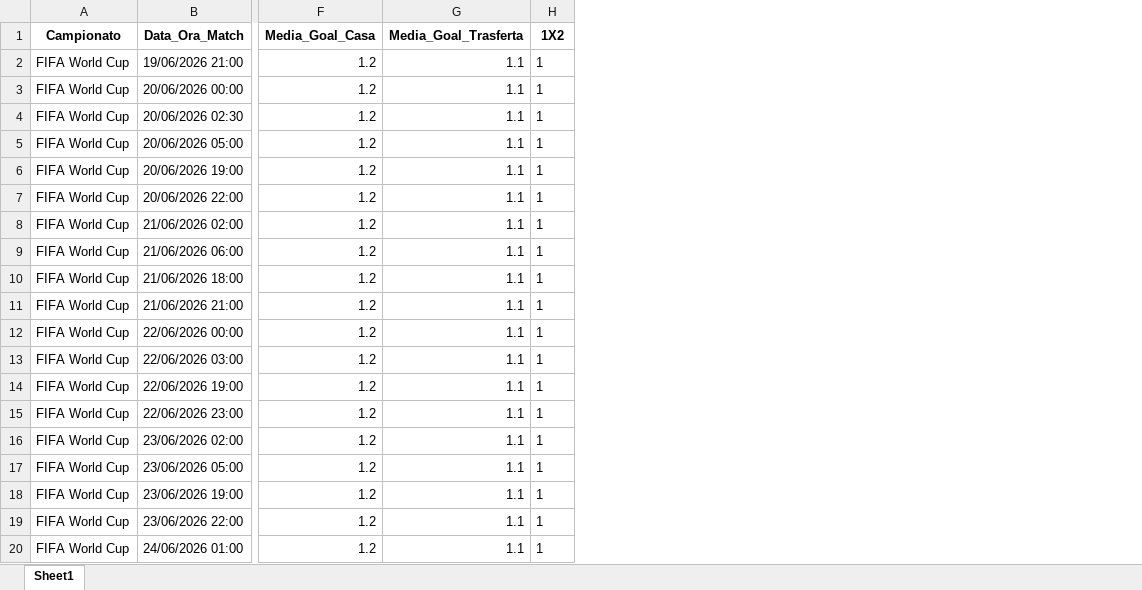
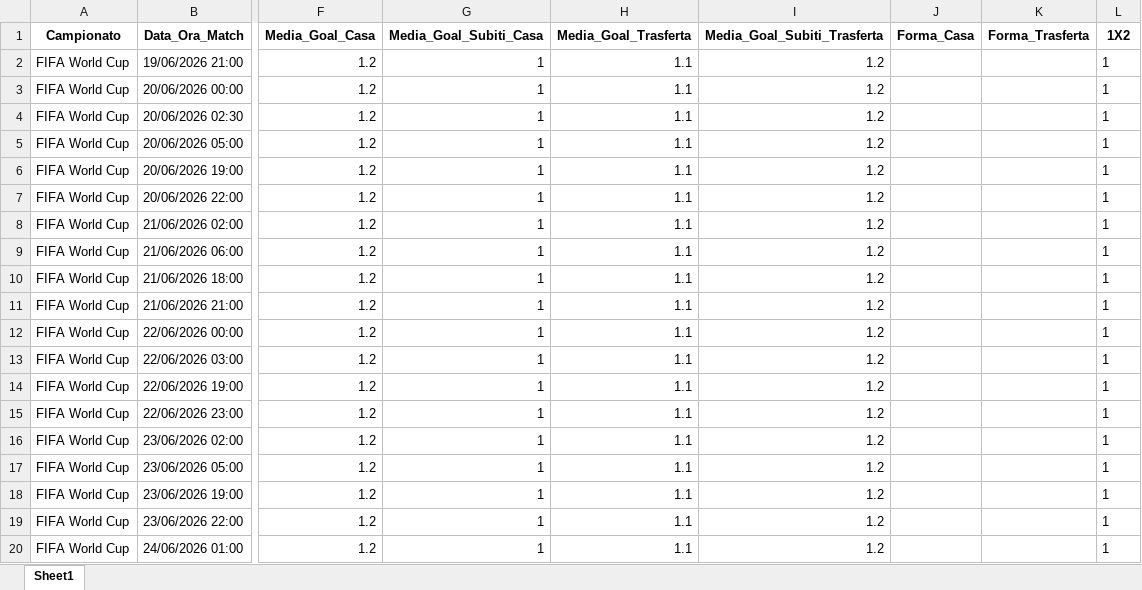
Before and after one commit to CodeMV26/app-betting-codice, an Excel workbook: Pronostici_App_Betting.xlsx, sheet Sheet1, drawn as a sheet; only a part is shown, gaps mark what is left out; values as stored, in another font and other column widths than the file's, no borders; the diff names each change by its address in the sheet, - before the commit and + after, or states it on an @@ line.

```diff
--- a/Pronostici_App_Betting.xlsx (sheet Sheet1)
+++ b/Pronostici_App_Betting.xlsx (sheet Sheet1)
+column G (Media_Goal_Subiti_Casa), rows 2-20: all 1
+column I (Media_Goal_Subiti_Trasferta), rows 2-20: all 1.2
+column J (Forma_Casa), empty
+column K (Forma_Trasferta), empty
```
Also changed, not shown: Database_App_Betting.xlsx.
